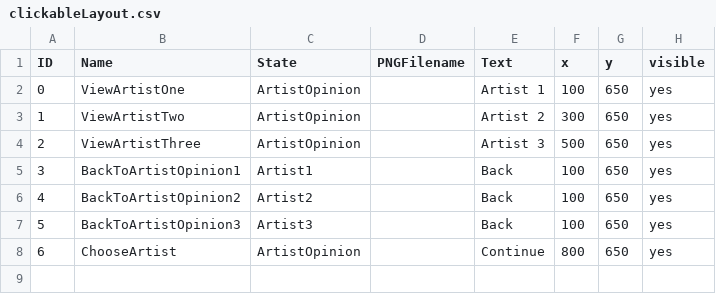
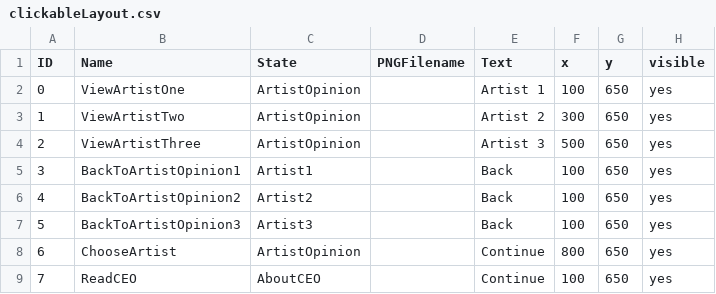
Before and after one commit to tsmurugesh/SpecTech, a CSV file: data/clickableLayout.csv, drawn as a sheet; the diff names each change by its address in the sheet, - before the commit and + after, or states it on an @@ line.

```diff
--- a/data/clickableLayout.csv
+++ b/data/clickableLayout.csv
+row 9: 7 | ReadCEO | AboutCEO |  | Continue | 100 | 650 | yes
```
Also changed, not shown: data/adventureStates.csv, data/interactionTable.csv, 2 other files.
